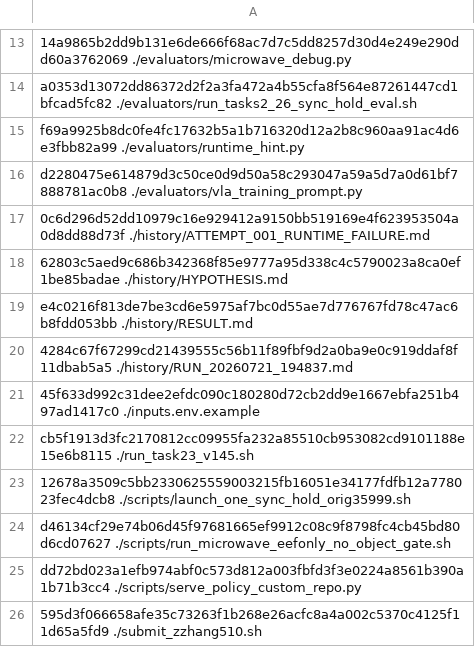
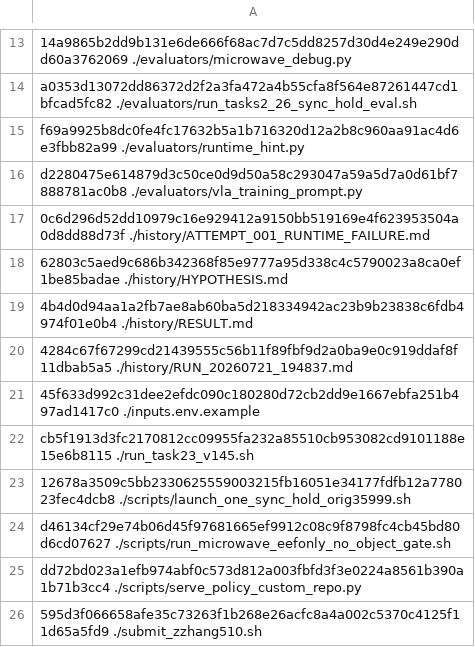
Before and after one commit to wpyaoxueros/robomemarena-microwave-campaign, a TSV file: ARTIFACT_SHA256.tsv, drawn as a sheet; only a part is shown, gaps mark what is left out.

```diff
--- a/ARTIFACT_SHA256.tsv
+++ b/ARTIFACT_SHA256.tsv
@@ -18,3 +18,3 @@ d2280475e614879d3c50ce0d9d50a58c293047a59a5d7a0d61bf7888781ac0b8  ./evaluators/v
 62803c5aed9c686b342368f85e9777a95d338c4c5790023a8ca0ef1be85badae  ./history/HYPOTHESIS.md
-e4c0216f813de7be3cd6e5975af7bc0d55ae7d776767fd78c47ac6b8fdd053bb  ./history/RESULT.md
+4b4d0d94aa1a2fb7ae8ab60ba5d218334942ac23b9b23838c6fdb4974f01e0b4  ./history/RESULT.md
 4284c67f67299cd21439555c56b11f89fbf9d2a0ba9e0c919ddaf8f11dbab5a5  ./history/RUN_20260721_194837.md
```
Also changed, not shown: 1 other file.
